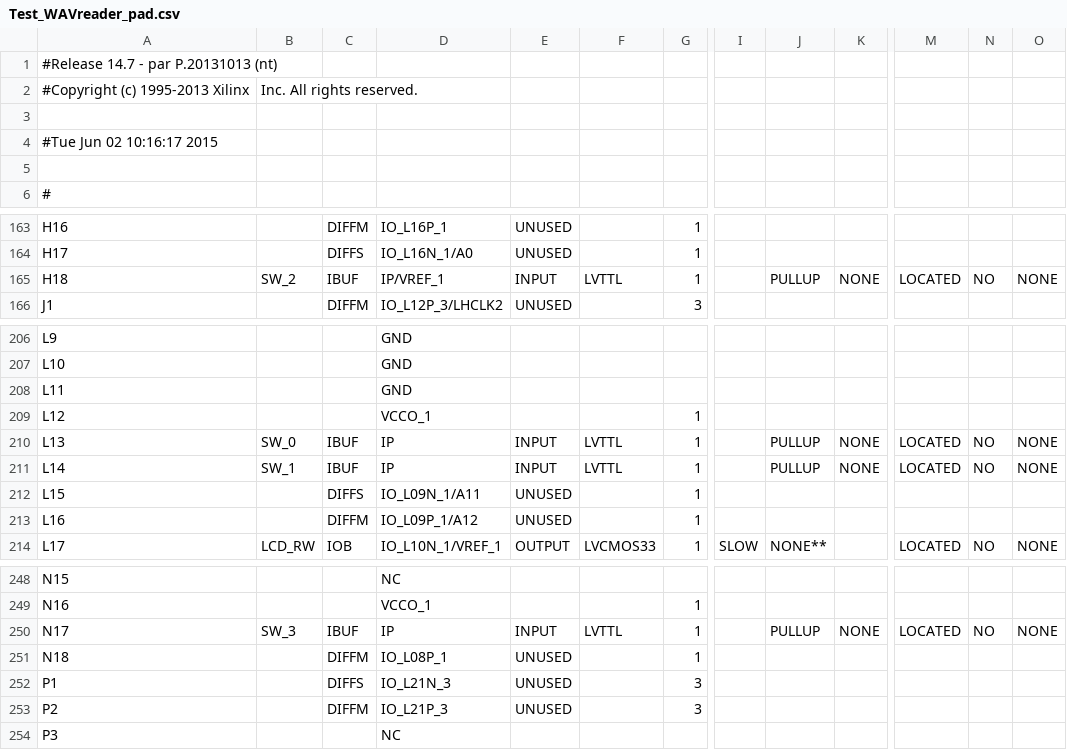
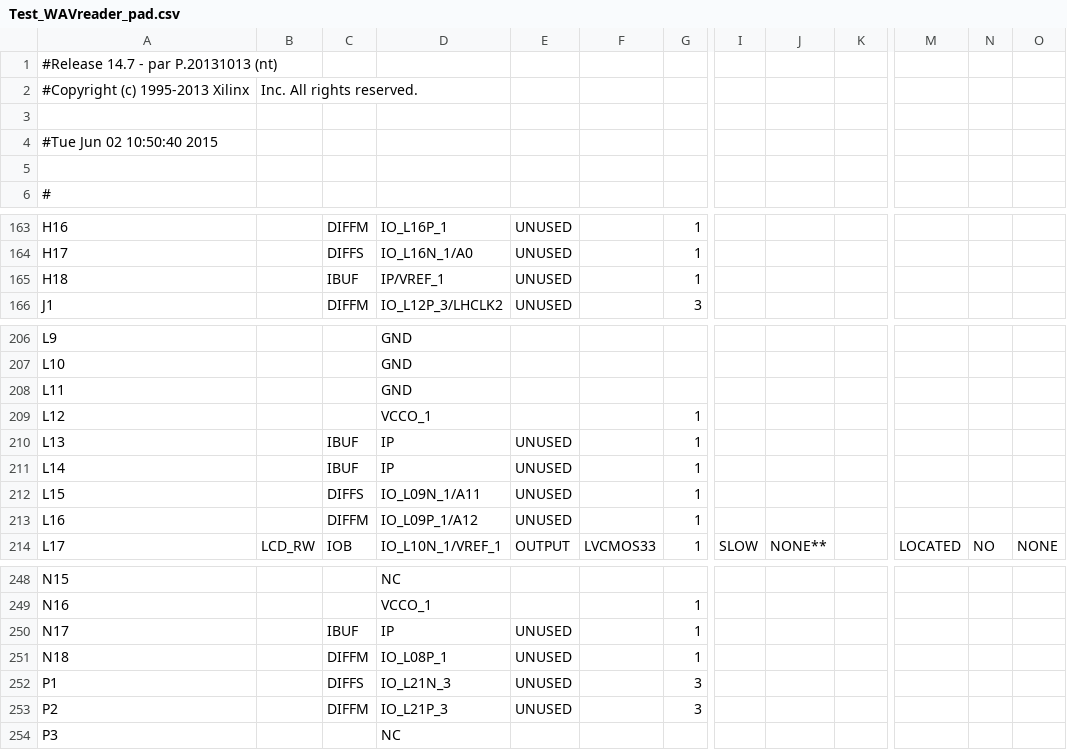
Before and after one commit to pwr-wilgosz/soundwave, a CSV file: wav_player_v1/Test_WAVreader_pad.csv, drawn as a sheet; only a part is shown, gaps mark what is left out; the diff names each change by its address in the sheet, - before the commit and + after, or states it on an @@ line.

```diff
--- a/wav_player_v1/Test_WAVreader_pad.csv
+++ b/wav_player_v1/Test_WAVreader_pad.csv
-A4: #Tue Jun 02 10:16:17 2015
+A4: #Tue Jun 02 10:50:40 2015
-B165: SW_2
+B165: (empty)
-E165: INPUT
+E165: UNUSED
-F165: LVTTL
+F165: (empty)
-J165: PULLUP
+J165: (empty)
-K165: NONE
+K165: (empty)
-M165: LOCATED
+M165: (empty)
-N165: NO
+N165: (empty)
-O165: NONE
+O165: (empty)
-B210: SW_0
+B210: (empty)
-E210:E211: INPUT
+E210:E211: UNUSED
-F210:F211: LVTTL
+F210:F211: (empty)
-J210:J211: PULLUP
+J210:J211: (empty)
-K210:K211: NONE
+K210:K211: (empty)
-M210:M211: LOCATED
+M210:M211: (empty)
-N210:N211: NO
+N210:N211: (empty)
-O210:O211: NONE
+O210:O211: (empty)
-B211: SW_1
+B211: (empty)
-B250: SW_3
+B250: (empty)
-E250: INPUT
+E250: UNUSED
-F250: LVTTL
+F250: (empty)
-J250: PULLUP
+J250: (empty)
-K250: NONE
+K250: (empty)
-M250: LOCATED
+M250: (empty)
-N250: NO
+N250: (empty)
-O250: NONE
+O250: (empty)
```
Also changed, not shown: 50 other files.
